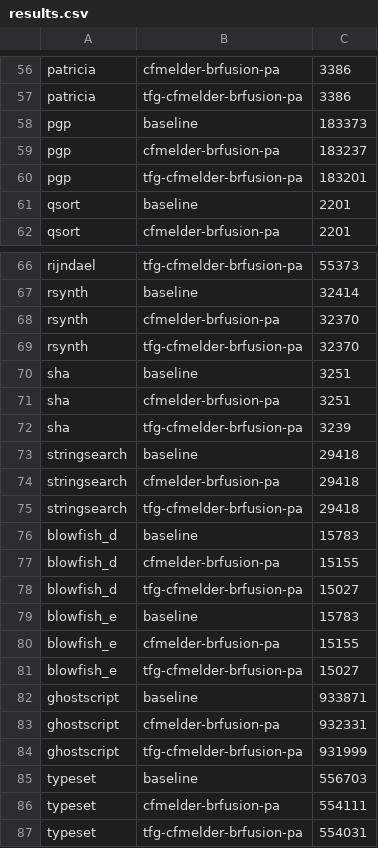
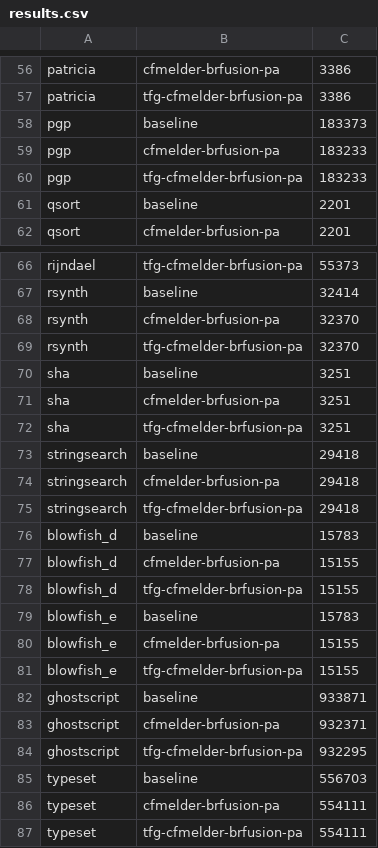
Before and after one commit to hamadalghanim/hybf-cc23-artifact, a CSV file: benchmarks/mibench/results.csv, drawn as a sheet; only a part is shown, gaps mark what is left out; the diff covers the shown part only.

Commit message:
weird results

```diff
--- a/benchmarks/mibench/results.csv
+++ b/benchmarks/mibench/results.csv
@@ -58,4 +58,4 @@ patricia, tfg-cfmelder-brfusion-pa, 3386
 pgp, baseline, 183373
-pgp, cfmelder-brfusion-pa, 183237
-pgp, tfg-cfmelder-brfusion-pa, 183201
+pgp, cfmelder-brfusion-pa, 183233
+pgp, tfg-cfmelder-brfusion-pa, 183233
 qsort, baseline, 2201
@@ -71,3 +71,3 @@ sha, baseline, 3251
 sha, cfmelder-brfusion-pa, 3251
-sha, tfg-cfmelder-brfusion-pa, 3239
+sha, tfg-cfmelder-brfusion-pa, 3251
 stringsearch, baseline, 29418
@@ -77,11 +77,11 @@ blowfish_d, baseline, 15783
 blowfish_d, cfmelder-brfusion-pa, 15155
-blowfish_d, tfg-cfmelder-brfusion-pa, 15027
+blowfish_d, tfg-cfmelder-brfusion-pa, 15155
 blowfish_e, baseline, 15783
 blowfish_e, cfmelder-brfusion-pa, 15155
-blowfish_e, tfg-cfmelder-brfusion-pa, 15027
+blowfish_e, tfg-cfmelder-brfusion-pa, 15155
 ghostscript, baseline, 933871
-ghostscript, cfmelder-brfusion-pa, 932331
-ghostscript, tfg-cfmelder-brfusion-pa, 931999
+ghostscript, cfmelder-brfusion-pa, 932371
+ghostscript, tfg-cfmelder-brfusion-pa, 932295
 typeset, baseline, 556703
 typeset, cfmelder-brfusion-pa, 554111
-typeset, tfg-cfmelder-brfusion-pa, 554031
+typeset, tfg-cfmelder-brfusion-pa, 554111
```
Also changed, not shown: 10 edited cells elsewhere in this file, benchmarks/mibench/compilation.csv, 5 other files.
